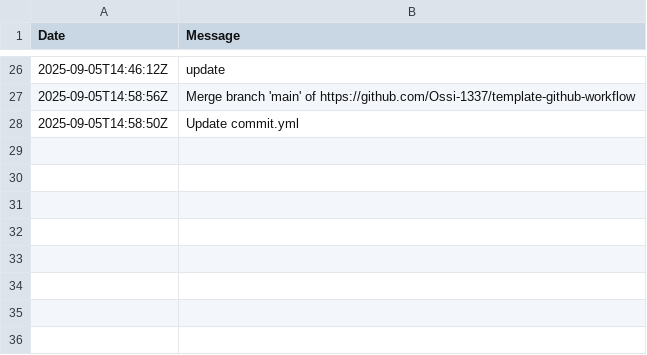
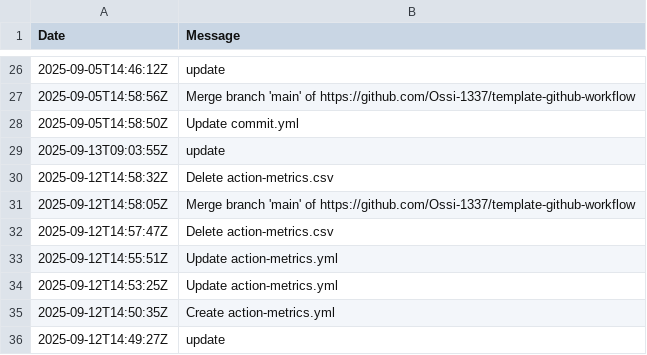
Before and after one commit to Ossi-1337/template-github-workflow, a CSV file: .github/data/commit.csv, drawn as a sheet; only a part is shown, gaps mark what is left out.

```diff
--- a/.github/data/commit.csv
+++ b/.github/data/commit.csv
@@ -28 +28,9 @@ Date,Message
 "2025-09-05T14:58:50Z","Update commit.yml"
+"2025-09-13T09:03:55Z","update"
+"2025-09-12T14:58:32Z","Delete action-metrics.csv"
+"2025-09-12T14:58:05Z","Merge branch 'main' of https://github.com/Ossi-1337/template-github-workflow"
+"2025-09-12T14:57:47Z","Delete action-metrics.csv"
+"2025-09-12T14:55:51Z","Update action-metrics.yml"
+"2025-09-12T14:53:25Z","Update action-metrics.yml"
+"2025-09-12T14:50:35Z","Create action-metrics.yml"
+"2025-09-12T14:49:27Z","update"
```
